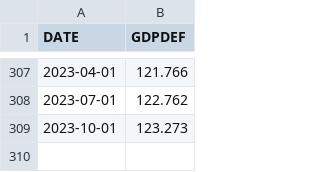
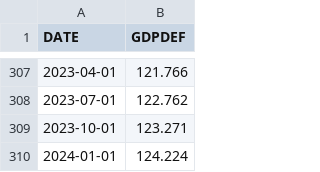
Before and after one commit to sedihub/personal, a CSV file: notebooks/Finance/csv_files/GDPDEF.csv, drawn as a sheet; only a part is shown, gaps mark what is left out.

```diff
--- a/notebooks/Finance/csv_files/GDPDEF.csv
+++ b/notebooks/Finance/csv_files/GDPDEF.csv
@@ -308,2 +308,3 @@ DATE,GDPDEF
 2023-07-01,122.762
-2023-10-01,123.273
+2023-10-01,123.271
+2024-01-01,124.224
```
Also changed, not shown: notebooks/Finance/csv_files/DJI.csv, notebooks/Finance/csv_files/GOOG.csv, 2 other files.
